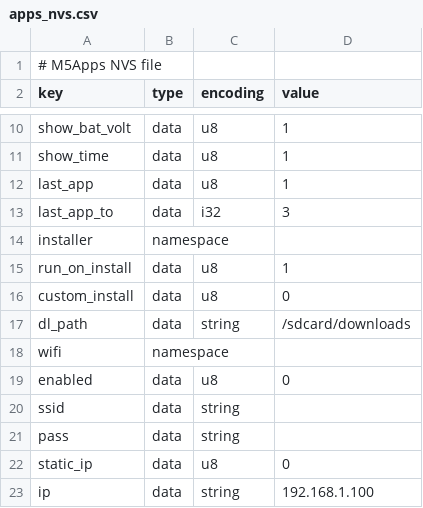
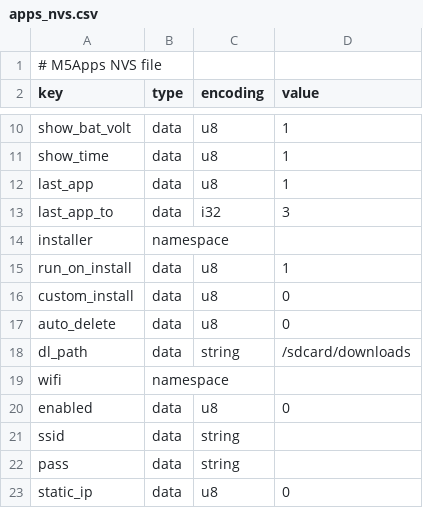
Before and after one commit to d4rkmen/M5Apps, a CSV file: apps_nvs.csv, drawn as a sheet; only a part is shown, gaps mark what is left out; the shorter side is filled out with more unchanged rows; the diff names each change by its address in the sheet, - before the commit and + after, or states it on an @@ line.

Commit message:
CSV: Added missing auto_delete flag to apps_nvs configuration

```diff
--- a/apps_nvs.csv
+++ b/apps_nvs.csv
+row 17: auto_delete | data | u8 | 0
```
